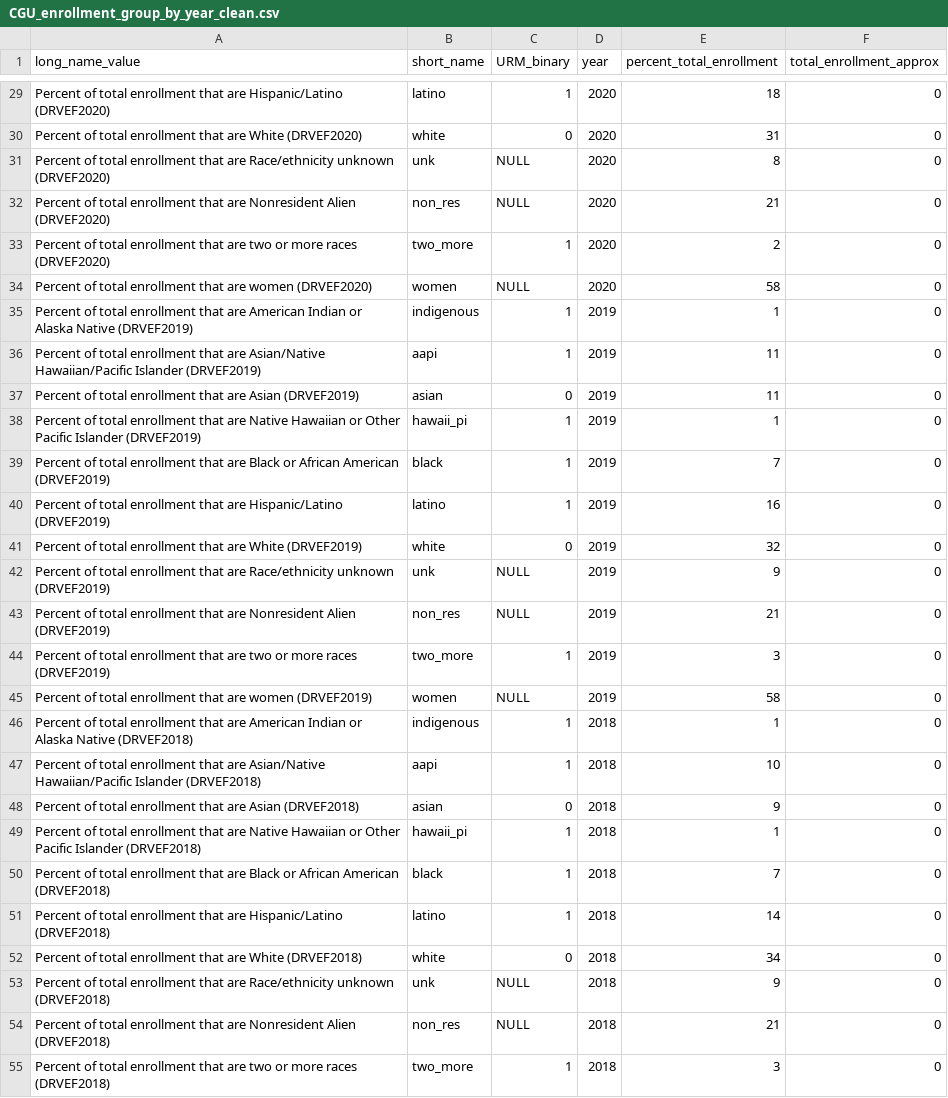
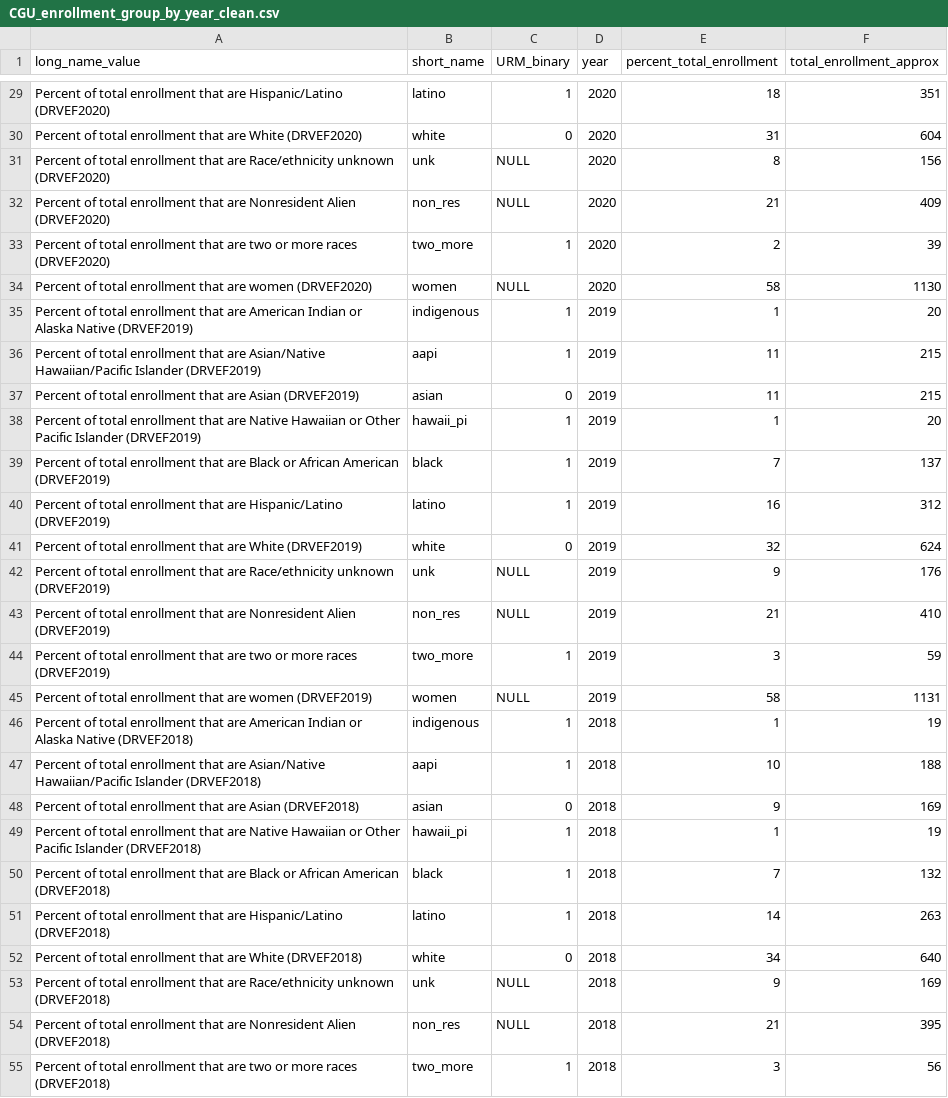
Before and after one commit to adsoto/Shark-Analysis, a CSV file: CGU_enrollment_group_by_year_clean.csv, drawn as a sheet; only a part is shown, gaps mark what is left out; the diff covers the shown part only; the diff names each change by its address in the sheet, - before the commit and + after, or states it on an @@ line.

Commit message:
revised cgu enrollment data
fixed total enrollment

```diff
--- a/CGU_enrollment_group_by_year_clean.csv
+++ b/CGU_enrollment_group_by_year_clean.csv
-F29 (total_enrollment_approx): 0
+F29 (total_enrollment_approx): 351
-F30 (total_enrollment_approx): 0
+F30 (total_enrollment_approx): 604
-F31 (total_enrollment_approx): 0
+F31 (total_enrollment_approx): 156
-F32 (total_enrollment_approx): 0
+F32 (total_enrollment_approx): 409
-F33 (total_enrollment_approx): 0
+F33 (total_enrollment_approx): 39
-F34 (total_enrollment_approx): 0
+F34 (total_enrollment_approx): 1130
-F35 (total_enrollment_approx): 0
+F35 (total_enrollment_approx): 20
-F36:F37 (total_enrollment_approx): 0
+F36:F37 (total_enrollment_approx): 215
-F38 (total_enrollment_approx): 0
+F38 (total_enrollment_approx): 20
-F39 (total_enrollment_approx): 0
+F39 (total_enrollment_approx): 137
-F40 (total_enrollment_approx): 0
+F40 (total_enrollment_approx): 312
-F41 (total_enrollment_approx): 0
+F41 (total_enrollment_approx): 624
-F42 (total_enrollment_approx): 0
+F42 (total_enrollment_approx): 176
-F43 (total_enrollment_approx): 0
+F43 (total_enrollment_approx): 410
-F44 (total_enrollment_approx): 0
+F44 (total_enrollment_approx): 59
-F45 (total_enrollment_approx): 0
+F45 (total_enrollment_approx): 1131
-F46 (total_enrollment_approx): 0
+F46 (total_enrollment_approx): 19
-F47 (total_enrollment_approx): 0
+F47 (total_enrollment_approx): 188
-F48 (total_enrollment_approx): 0
+F48 (total_enrollment_approx): 169
-F49 (total_enrollment_approx): 0
+F49 (total_enrollment_approx): 19
-F50 (total_enrollment_approx): 0
+F50 (total_enrollment_approx): 132
-F51 (total_enrollment_approx): 0
+F51 (total_enrollment_approx): 263
-F52 (total_enrollment_approx): 0
+F52 (total_enrollment_approx): 640
-F53 (total_enrollment_approx): 0
+F53 (total_enrollment_approx): 169
-F54 (total_enrollment_approx): 0
+F54 (total_enrollment_approx): 395
-F55 (total_enrollment_approx): 0
+F55 (total_enrollment_approx): 56
```
Also changed, not shown: 28 edited cells elsewhere in this file.
